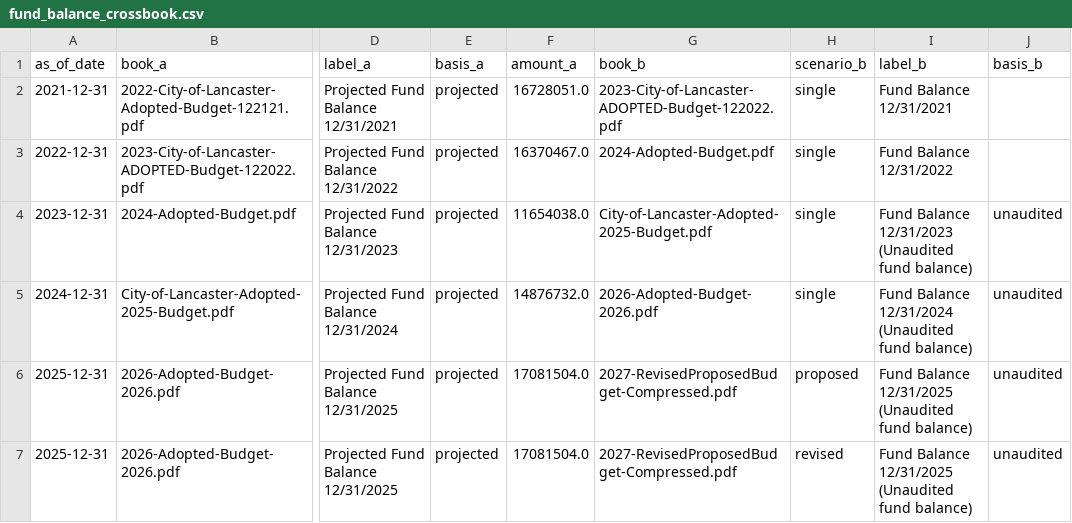
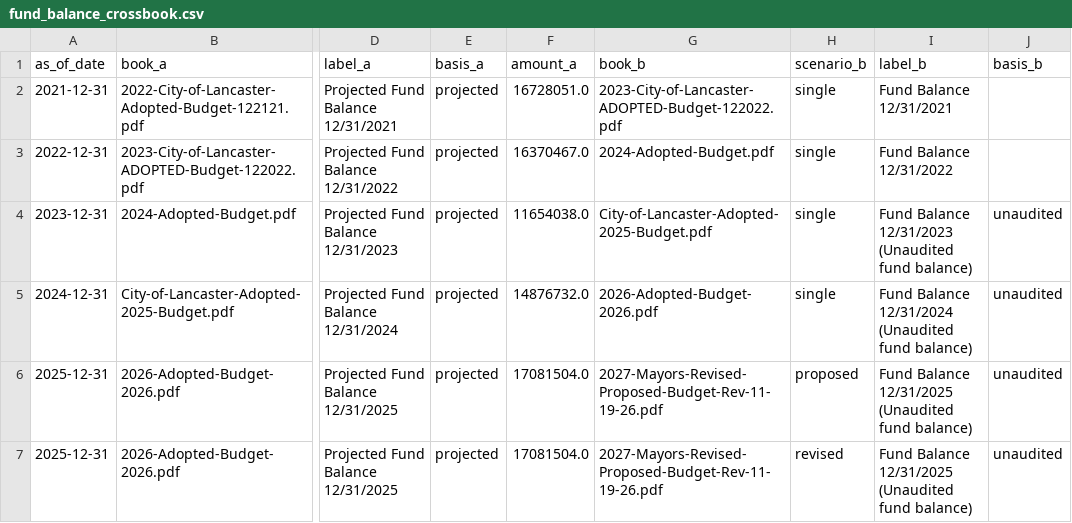
Before and after one commit to richnazzaro/LancasterPA-budget-dashboard, a CSV file: data/processed/fund_balance_crossbook.csv, drawn as a sheet; only a part is shown, gaps mark what is left out; the diff names each change by its address in the sheet, - before the commit and + after, or states it on an @@ line.

```diff
--- a/data/processed/fund_balance_crossbook.csv
+++ b/data/processed/fund_balance_crossbook.csv
-G6:G7 (book_b): 2027-RevisedProposedBudget-Compressed.pdf
+G6:G7 (book_b): 2027-Mayors-Revised-Proposed-Budget-Rev-11-19-26.pdf
```
Also changed, not shown: data/known_issues.csv, data/policy_notes.csv, 24 other files.
